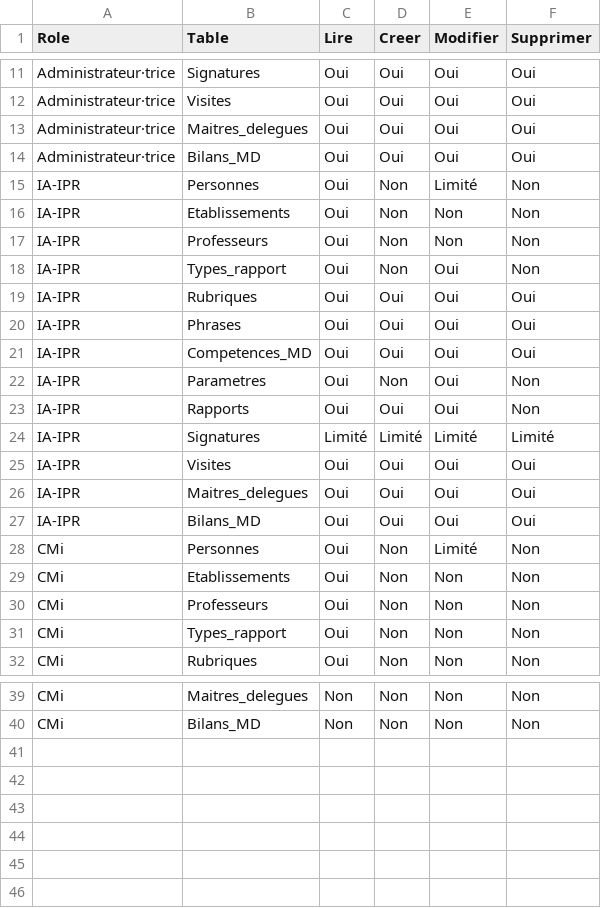
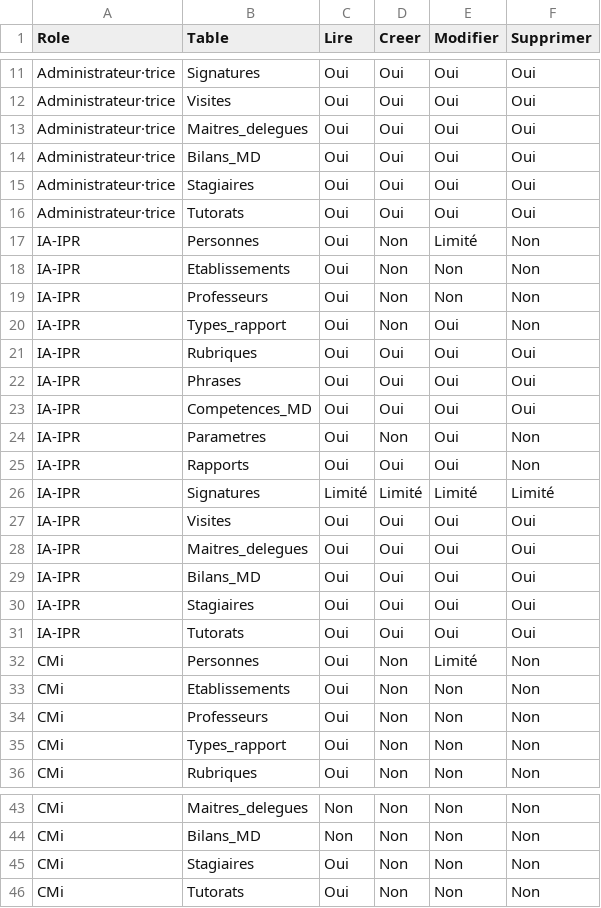
Before and after one commit to VPantaloni/grist-rapports-app, a CSV file: installation/donnees-exemple/Permissions.csv, drawn as a sheet; only a part is shown, gaps mark what is left out.

```diff
--- a/installation/donnees-exemple/Permissions.csv
+++ b/installation/donnees-exemple/Permissions.csv
@@ -14,2 +14,4 @@ Administrateur·trice,Maitres_delegues,Oui,Oui,Oui,Oui
 Administrateur·trice,Bilans_MD,Oui,Oui,Oui,Oui
+Administrateur·trice,Stagiaires,Oui,Oui,Oui,Oui
+Administrateur·trice,Tutorats,Oui,Oui,Oui,Oui
 IA-IPR,Personnes,Oui,Non,Limité,Non
@@ -27,2 +29,4 @@ IA-IPR,Maitres_delegues,Oui,Oui,Oui,Oui
 IA-IPR,Bilans_MD,Oui,Oui,Oui,Oui
+IA-IPR,Stagiaires,Oui,Oui,Oui,Oui
+IA-IPR,Tutorats,Oui,Oui,Oui,Oui
 CMi,Personnes,Oui,Non,Limité,Non
@@ -40 +44,3 @@ CMi,Maitres_delegues,Non,Non,Non,Non
 CMi,Bilans_MD,Non,Non,Non,Non
+CMi,Stagiaires,Oui,Non,Non,Non
+CMi,Tutorats,Oui,Non,Non,Non
```
Also changed, not shown: installation/donnees-exemple/Parametres.csv, installation/donnees-exemple/Professeurs.csv, 12 other files.
